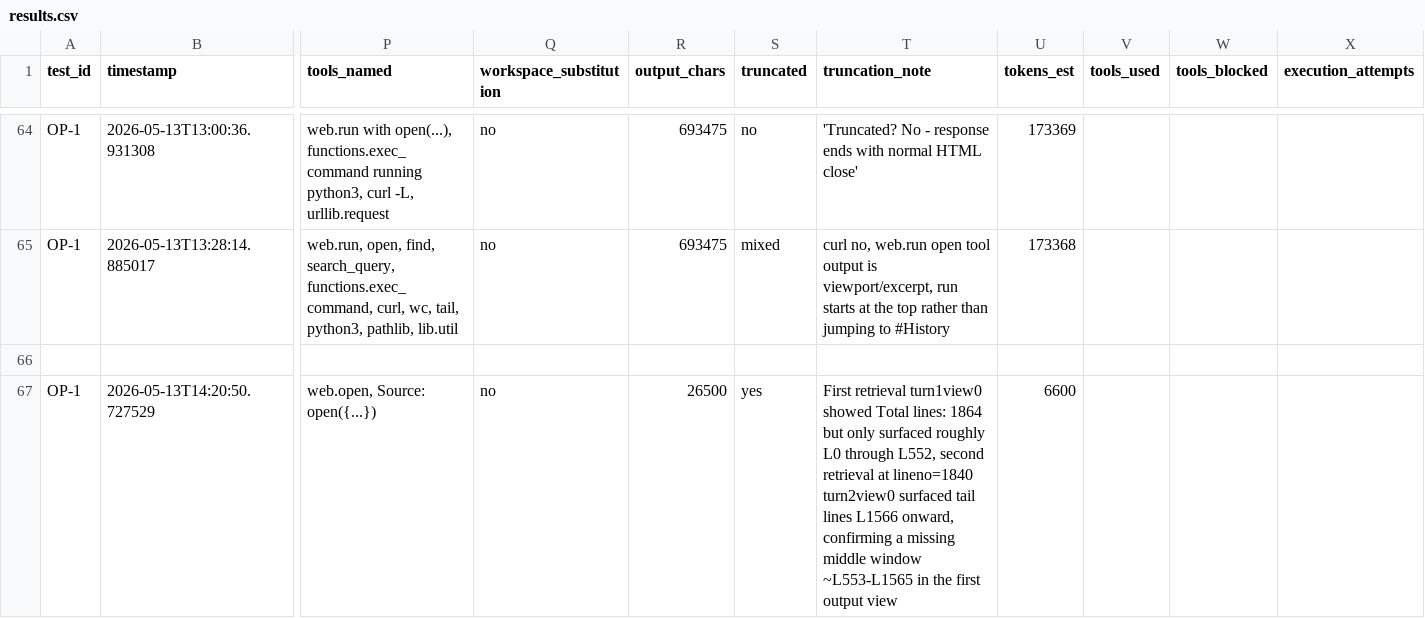
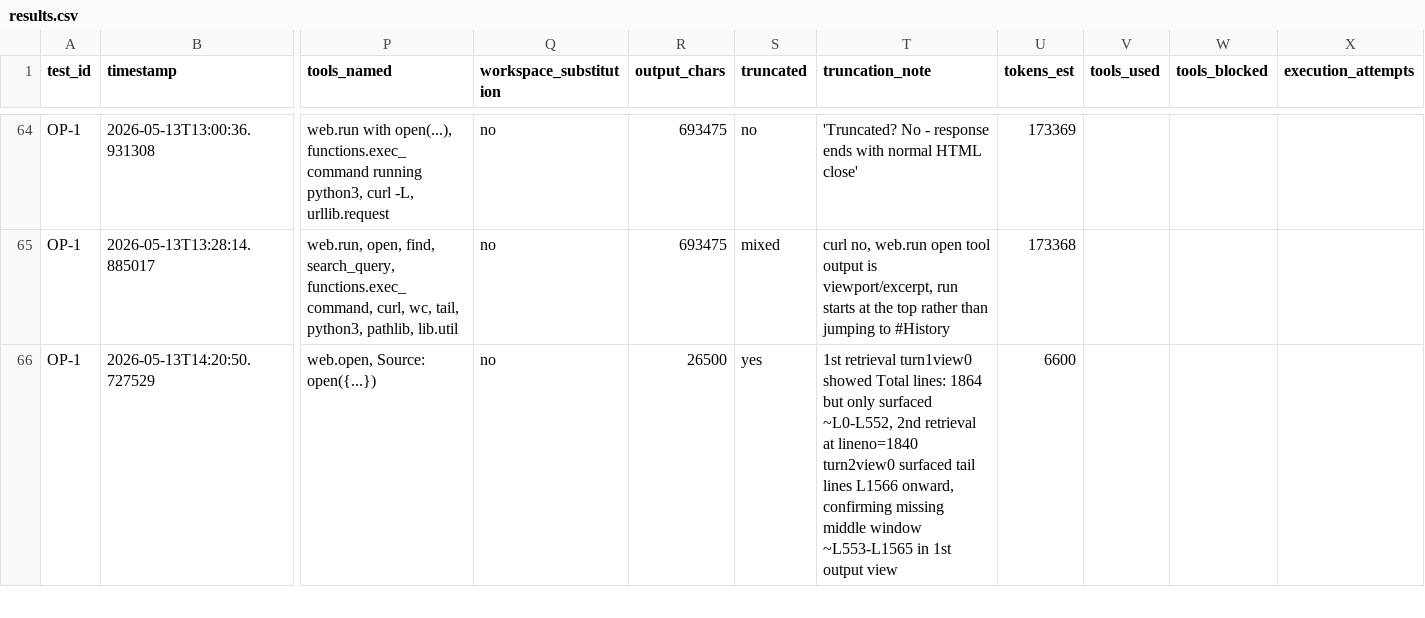
Before and after one commit to rhyannonjoy/agent-ecosystem-testing, a CSV file: open-ai-codex-web-search/results/codex-interpreted/results.csv, drawn as a sheet; only a part is shown, gaps mark what is left out; removed rows and columns are numbered as before the commit, all else as after; rows hold the shown columns only; the diff covers the shown part only; the diff names each change by its address in the sheet, - before the commit and + after, or states it on an @@ line.

Commit message:
[add] truncation OP-1 GPT-5.3-Codex (Issue #167)

```diff
--- a/open-ai-codex-web-search/results/codex-interpreted/results.csv
+++ b/open-ai-codex-web-search/results/codex-interpreted/results.csv
-row 66: (empty)
-T66 (truncation_note): First retrieval turn1view0 showed Total lines: 1864 but only surfaced roughly L0 through L552, second retrieval at lineno=1840 turn2view0 surfaced tail lines L1566 onward, confirming a missing middle window ~L553-L1565 in the first output view
+T66 (truncation_note): 1st retrieval turn1view0 showed Total lines: 1864 but only surfaced ~L0-L552, 2nd retrieval at lineno=1840 turn2view0 surfaced tail lines L1566 onward, confirming missing middle window ~L553-L1565 in 1st output view
```
Also changed, not shown: 4 edited cells elsewhere in this file.
